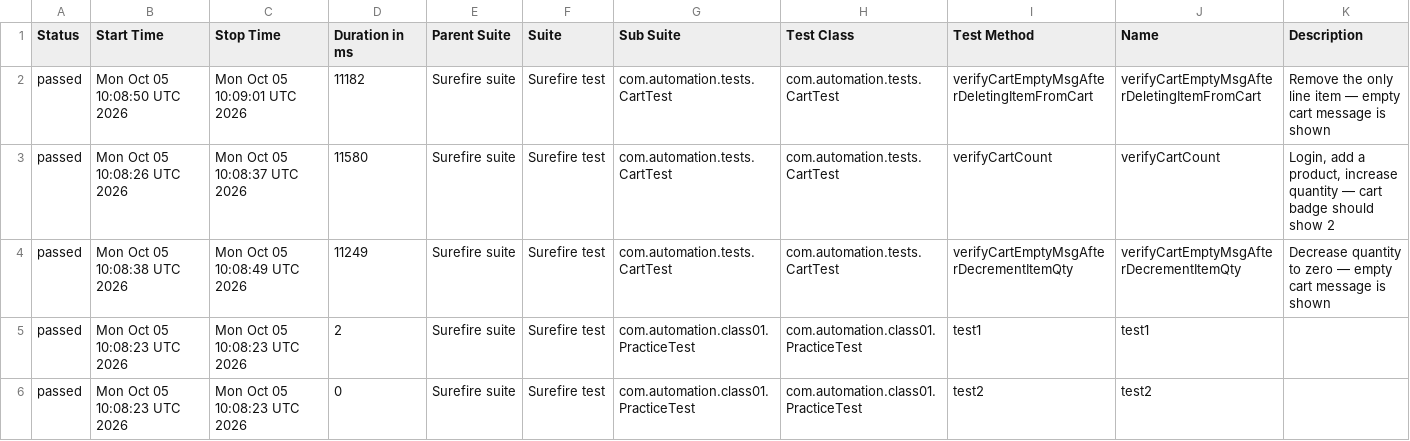
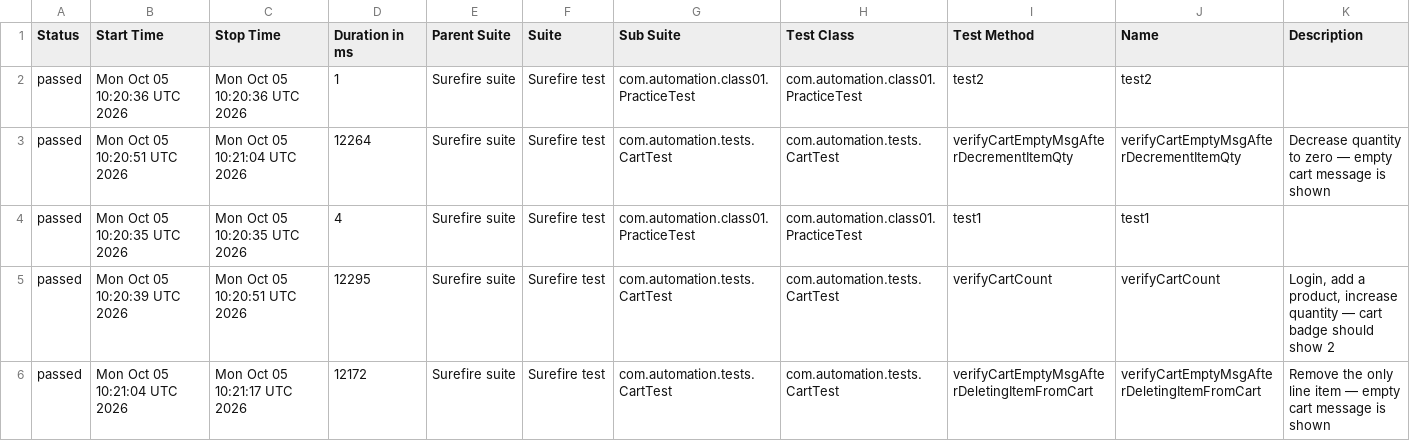
Before and after one commit to chiragkhimani/AppTesting, a CSV file: automation-reports/latest/data/suites.csv, drawn as a sheet.

```diff
--- a/automation-reports/latest/data/suites.csv
+++ b/automation-reports/latest/data/suites.csv
@@ -1,6 +1,6 @@
 "Status","Start Time","Stop Time","Duration in ms","Parent Suite","Suite","Sub Suite","Test Class","Test Method","Name","Description"
-"passed","Mon Oct 05 10:08:50 UTC 2026","Mon Oct 05 10:09:01 UTC 2026","11182","Surefire suite","Surefire test","com.automation.tests.CartTest","com.automation.tests.CartTest","verifyCartEmptyMsgAfterDeletingItemFromCart","verifyCartEmptyMsgAfterDeletingItemFromCart","Remove the only line item — empty cart message is shown"
-"passed","Mon Oct 05 10:08:26 UTC 2026","Mon Oct 05 10:08:37 UTC 2026","11580","Surefire suite","Surefire test","com.automation.tests.CartTest","com.automation.tests.CartTest","verifyCartCount","verifyCartCount","Login, add a product, increase quantity — cart badge should show 2"
-"passed","Mon Oct 05 10:08:38 UTC 2026","Mon Oct 05 10:08:49 UTC 2026","11249","Surefire suite","Surefire test","com.automation.tests.CartTest","com.automation.tests.CartTest","verifyCartEmptyMsgAfterDecrementItemQty","verifyCartEmptyMsgAfterDecrementItemQty","Decrease quantity to zero — empty cart message is shown"
-"passed","Mon Oct 05 10:08:23 UTC 2026","Mon Oct 05 10:08:23 UTC 2026","2","Surefire suite","Surefire test","com.automation.class01.PracticeTest","com.automation.class01.PracticeTest","test1","test1",""
-"passed","Mon Oct 05 10:08:23 UTC 2026","Mon Oct 05 10:08:23 UTC 2026","0","Surefire suite","Surefire test","com.automation.class01.PracticeTest","com.automation.class01.PracticeTest","test2","test2",""
+"passed","Mon Oct 05 10:20:36 UTC 2026","Mon Oct 05 10:20:36 UTC 2026","1","Surefire suite","Surefire test","com.automation.class01.PracticeTest","com.automation.class01.PracticeTest","test2","test2",""
+"passed","Mon Oct 05 10:20:51 UTC 2026","Mon Oct 05 10:21:04 UTC 2026","12264","Surefire suite","Surefire test","com.automation.tests.CartTest","com.automation.tests.CartTest","verifyCartEmptyMsgAfterDecrementItemQty","verifyCartEmptyMsgAfterDecrementItemQty","Decrease quantity to zero — empty cart message is shown"
+"passed","Mon Oct 05 10:20:35 UTC 2026","Mon Oct 05 10:20:35 UTC 2026","4","Surefire suite","Surefire test","com.automation.class01.PracticeTest","com.automation.class01.PracticeTest","test1","test1",""
+"passed","Mon Oct 05 10:20:39 UTC 2026","Mon Oct 05 10:20:51 UTC 2026","12295","Surefire suite","Surefire test","com.automation.tests.CartTest","com.automation.tests.CartTest","verifyCartCount","verifyCartCount","Login, add a product, increase quantity — cart badge should show 2"
+"passed","Mon Oct 05 10:21:04 UTC 2026","Mon Oct 05 10:21:17 UTC 2026","12172","Surefire suite","Surefire test","com.automation.tests.CartTest","com.automation.tests.CartTest","verifyCartEmptyMsgAfterDeletingItemFromCart","verifyCartEmptyMsgAfterDeletingItemFromCart","Remove the only line item — empty cart message is shown"
```
Also changed, not shown: 20 other files.
